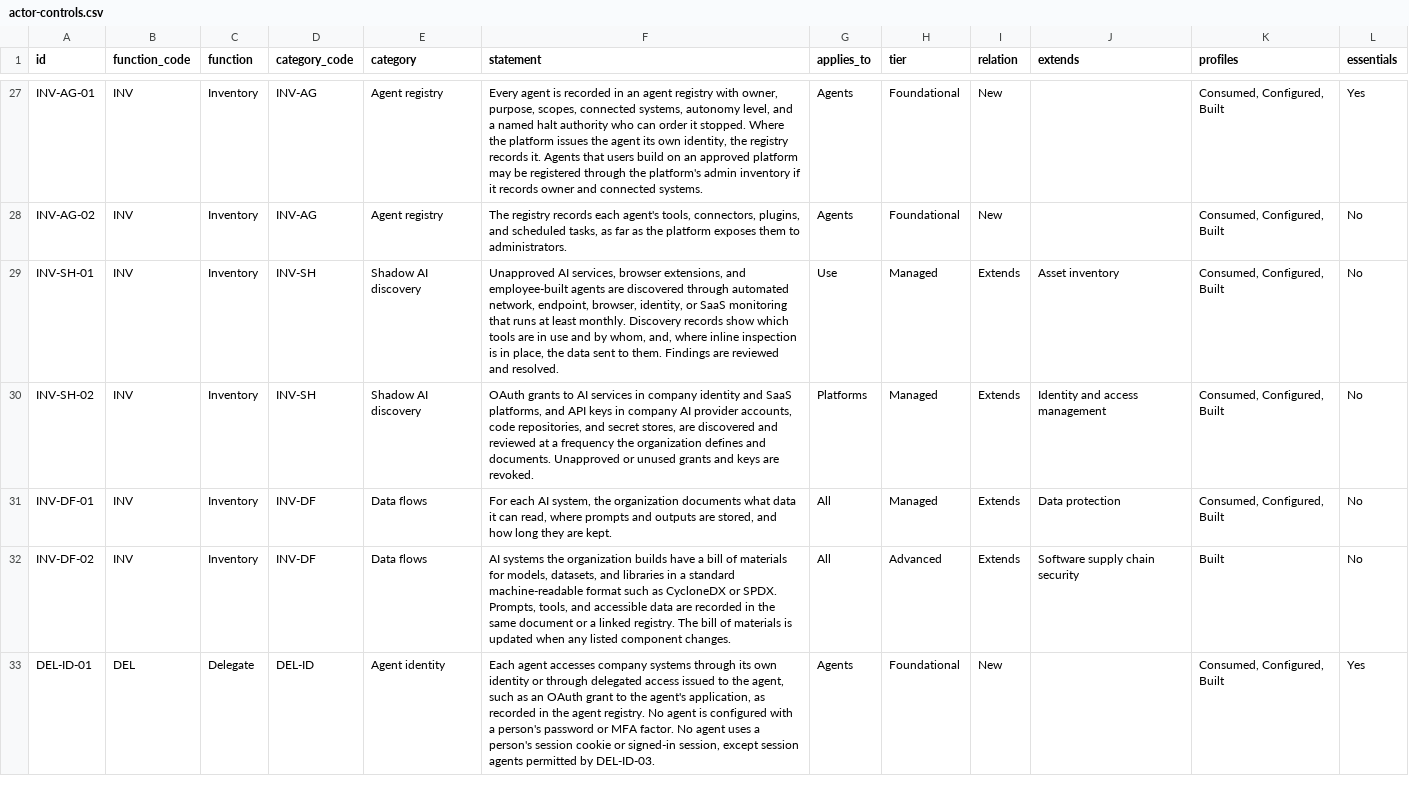
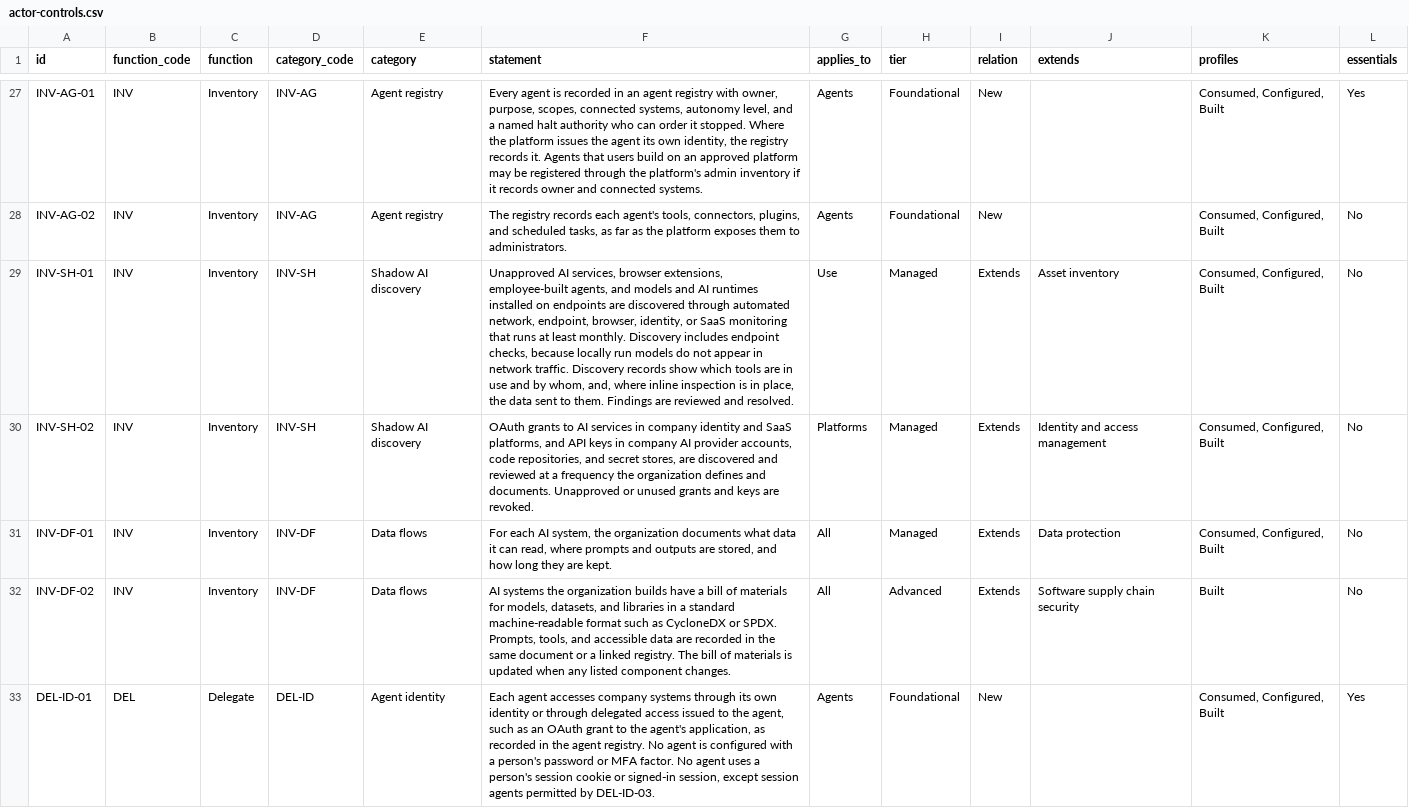
Before and after one commit to ACTOR-AI-Security/actor-framework, a CSV file: controls/actor-controls.csv, drawn as a sheet; only a part is shown, gaps mark what is left out; the diff covers the shown part only; the diff names each change by its address in the sheet, - before the commit and + after, or states it on an @@ line.

Commit message:
Add files via upload
Cover AI workload identities and locally installed models (early reviewer feedback)

```diff
--- a/controls/actor-controls.csv
+++ b/controls/actor-controls.csv
-F29 (statement): …browser extensions, and employee-built agents are discovered through automated network, endpoint, browser, identity, or SaaS monitoring that runs at least monthly. Discovery records…
+F29 (statement): …browser extensions, employee-built agents, and models and AI runtimes installed on endpoints are discovered through automated network, endpoint, browser, identity, or SaaS monitoring that runs at least monthly. Discovery includes endpoint checks, because locally run models do not appear in network traffic. Discovery records…
```
Also changed, not shown: 6 edited cells elsewhere in this file, 3 other files.
